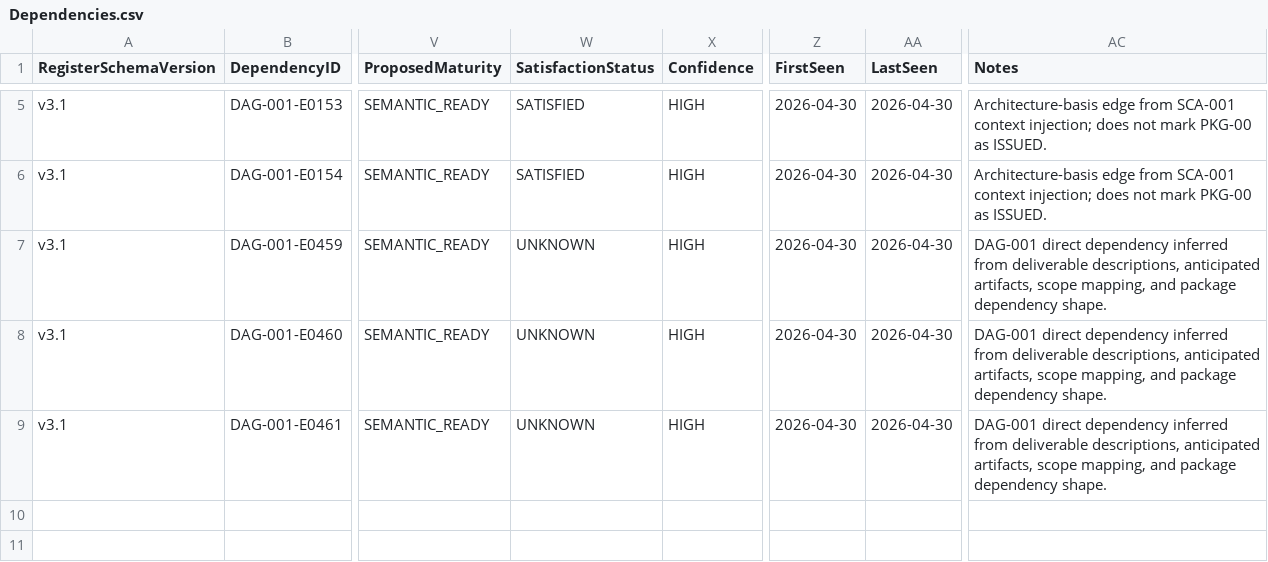
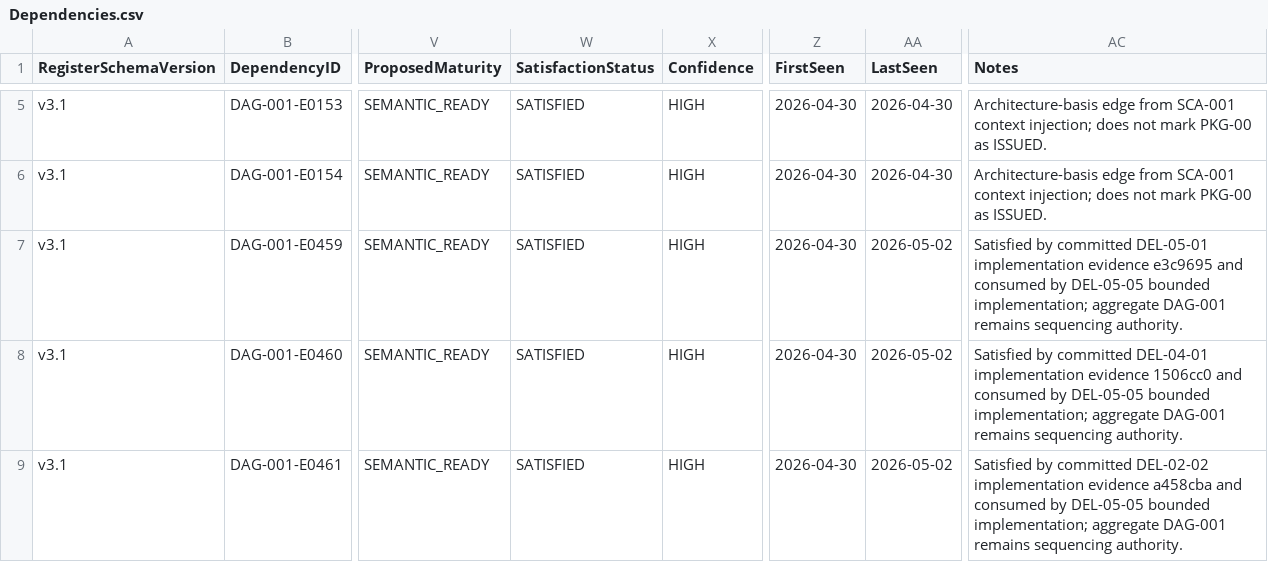
Before and after one commit to sgttomas/chirality-piping, a CSV file: execution/PKG-05_Loads, Load Cases, and Stress Recovery/1_Working/DEL-05-05_Concentrated and distributed user load application/Dependencies.csv, drawn as a sheet; only a part is shown, gaps mark what is left out; the diff names each change by its address in the sheet, - before the commit and + after, or states it on an @@ line.

```diff
--- a/execution/PKG-05_Loads, Load Cases, and Stress Recovery/1_Working/DEL-05-05_Concentrated and distributed user load application/Dependencies.csv
+++ b/execution/PKG-05_Loads, Load Cases, and Stress Recovery/1_Working/DEL-05-05_Concentrated and distributed user load application/Dependencies.csv
-W7:W9 (SatisfactionStatus): UNKNOWN
+W7:W9 (SatisfactionStatus): SATISFIED
-AA7:AA9 (LastSeen): 2026-04-30
+AA7:AA9 (LastSeen): 2026-05-02
-AC7 (Notes): DAG-001 direct dependency inferred from deliverable descriptions, anticipated artifacts, scope mapping, and package dependency shape.
+AC7 (Notes): Satisfied by committed DEL-05-01 implementation evidence e3c9695 and consumed by DEL-05-05 bounded implementation; aggregate DAG-001 remains sequencing authority.
-AC8 (Notes): DAG-001 direct dependency inferred from deliverable descriptions, anticipated artifacts, scope mapping, and package dependency shape.
+AC8 (Notes): Satisfied by committed DEL-04-01 implementation evidence 1506cc0 and consumed by DEL-05-05 bounded implementation; aggregate DAG-001 remains sequencing authority.
-AC9 (Notes): DAG-001 direct dependency inferred from deliverable descriptions, anticipated artifacts, scope mapping, and package dependency shape.
+AC9 (Notes): Satisfied by committed DEL-02-02 implementation evidence a458cba and consumed by DEL-05-05 bounded implementation; aggregate DAG-001 remains sequencing authority.
```
Also changed, not shown: execution/_Coordination/DEV-001_BLOCKER_QUEUE.csv, execution/_Coordination/DEV-001_IMPLEMENTATION_EVIDENCE.csv, 4 other files.
